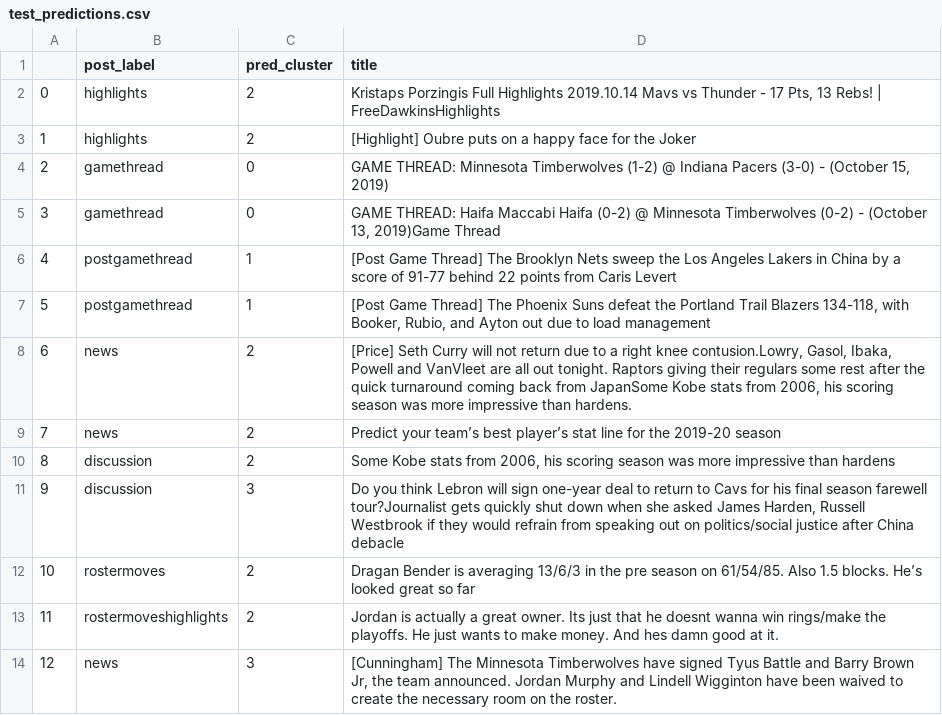
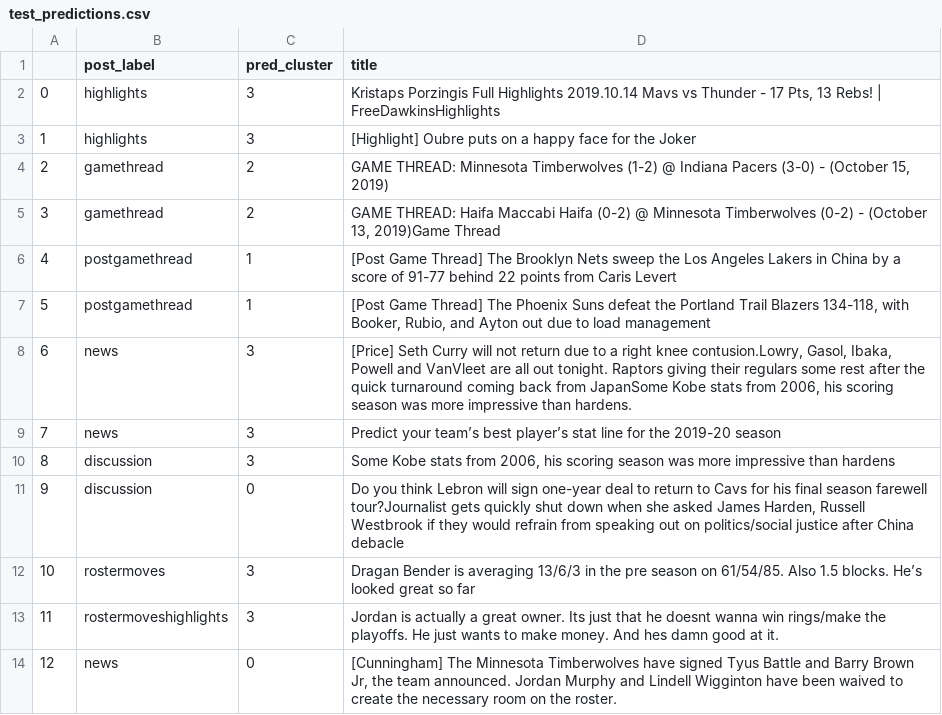
Before and after one commit to LucasXavierChurchman/Clustering-rNBA-Post-Titles, a CSV file: tables/test_predictions.csv, drawn as a sheet.

```diff
--- a/tables/test_predictions.csv
+++ b/tables/test_predictions.csv
@@ -1,14 +1,14 @@
 ,post_label,pred_cluster,title
-0,highlights,2,"Kristaps Porzingis Full Highlights 2019.10.14 Mavs vs Thunder - 17 Pts, 13 Rebs! | FreeDawkinsHighlights"
-1,highlights,2,[Highlight] Oubre puts on a happy face for the Joker
-2,gamethread,0,"GAME THREAD: Minnesota Timberwolves (1-2) @ Indiana Pacers (3-0) - (October 15, 2019)"
-3,gamethread,0,"GAME THREAD: Haifa Maccabi Haifa (0-2) @ Minnesota Timberwolves (0-2) - (October 13, 2019)Game Thread"
+0,highlights,3,"Kristaps Porzingis Full Highlights 2019.10.14 Mavs vs Thunder - 17 Pts, 13 Rebs! | FreeDawkinsHighlights"
+1,highlights,3,[Highlight] Oubre puts on a happy face for the Joker
+2,gamethread,2,"GAME THREAD: Minnesota Timberwolves (1-2) @ Indiana Pacers (3-0) - (October 15, 2019)"
+3,gamethread,2,"GAME THREAD: Haifa Maccabi Haifa (0-2) @ Minnesota Timberwolves (0-2) - (October 13, 2019)Game Thread"
 4,postgamethread,1,[Post Game Thread] The Brooklyn Nets sweep the Los Angeles Lakers in China by a score of 91-77 behind 22 points from Caris Levert
 5,postgamethread,1,"[Post Game Thread] The Phoenix Suns defeat the Portland Trail Blazers 134-118, with Booker, Rubio, and Ayton out due to load management"
-6,news,2,"[Price] Seth Curry will not return due to a right knee contusion.Lowry, Gasol, Ibaka, Powell and VanVleet are all out tonight. Raptors giving their regulars some rest after the quick turnaround coming back from JapanSome Kobe stats from 2006, his scoring season was more impressive than hardens."
-7,news,2,Predict your team’s best player’s stat line for the 2019-20 season
-8,discussion,2,"Some Kobe stats from 2006, his scoring season was more impressive than hardens"
-9,discussion,3,"Do you think Lebron will sign one-year deal to return to Cavs for his final season farewell tour?Journalist gets quickly shut down when she asked James Harden, Russell Westbrook if they would refrain from speaking out on politics/social justice after China debacle"
-10,rostermoves,2,Dragan Bender is averaging 13/6/3 in the pre season on 61/54/85. Also 1.5 blocks. He’s looked great so far
-11,rostermoveshighlights,2,Jordan is actually a great owner. Its just that he doesnt wanna win rings/make the playoffs. He just wants to make money. And hes damn good at it.
-12,news,3,"[Cunningham] The Minnesota Timberwolves have signed Tyus Battle and Barry Brown Jr, the team announced. Jordan Murphy and Lindell Wigginton have been waived to create the necessary room on the roster."
+6,news,3,"[Price] Seth Curry will not return due to a right knee contusion.Lowry, Gasol, Ibaka, Powell and VanVleet are all out tonight. Raptors giving their regulars some rest after the quick turnaround coming back from JapanSome Kobe stats from 2006, his scoring season was more impressive than hardens."
+7,news,3,Predict your team’s best player’s stat line for the 2019-20 season
+8,discussion,3,"Some Kobe stats from 2006, his scoring season was more impressive than hardens"
+9,discussion,0,"Do you think Lebron will sign one-year deal to return to Cavs for his final season farewell tour?Journalist gets quickly shut down when she asked James Harden, Russell Westbrook if they would refrain from speaking out on politics/social justice after China debacle"
+10,rostermoves,3,Dragan Bender is averaging 13/6/3 in the pre season on 61/54/85. Also 1.5 blocks. He’s looked great so far
+11,rostermoveshighlights,3,Jordan is actually a great owner. Its just that he doesnt wanna win rings/make the playoffs. He just wants to make money. And hes damn good at it.
+12,news,0,"[Cunningham] The Minnesota Timberwolves have signed Tyus Battle and Barry Brown Jr, the team announced. Jordan Murphy and Lindell Wigginton have been waived to create the necessary room on the roster."
```
Also changed, not shown: 4 other files.
